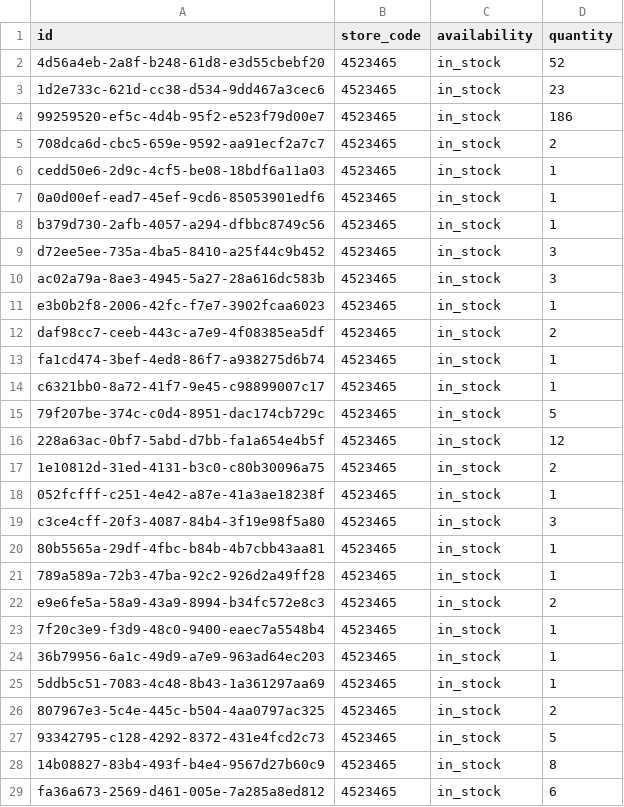
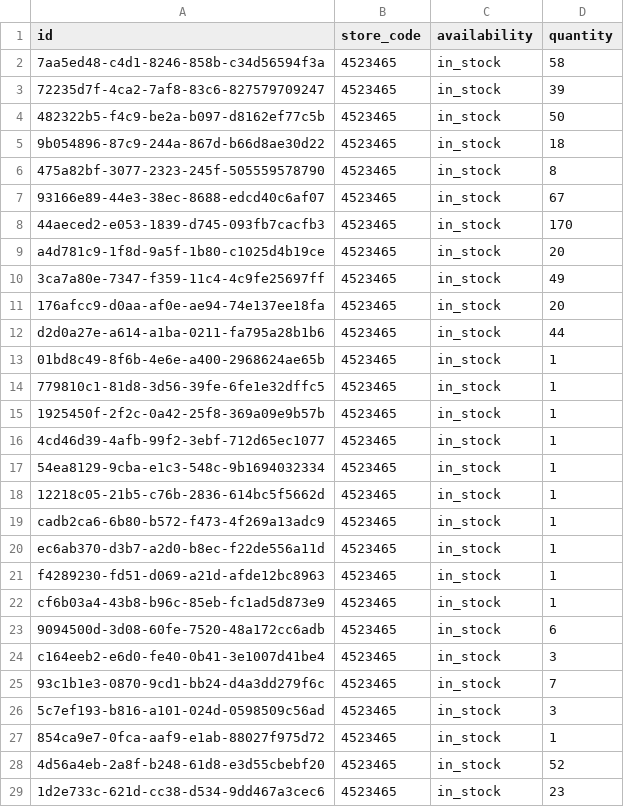
Before and after one commit to lautsu-afk/wix-local-inventory, a TSV file: docs/local_inventory.tsv, drawn as a sheet; only a part is shown; the shorter side is filled out with more unchanged rows; the diff covers the shown part only; the diff names each change by its address in the sheet, - before the commit and + after, or states it on an @@ line.

```diff
--- a/docs/local_inventory.tsv
+++ b/docs/local_inventory.tsv
+row 2: 7aa5ed48-c4d1-8246-858b-c34d56594f3a | 4523465 | in_stock | 58
+row 3: 72235d7f-4ca2-7af8-83c6-827579709247 | 4523465 | in_stock | 39
+row 4: 482322b5-f4c9-be2a-b097-d8162ef77c5b | 4523465 | in_stock | 50
+row 5: 9b054896-87c9-244a-867d-b66d8ae30d22 | 4523465 | in_stock | 18
+row 6: 475a82bf-3077-2323-245f-505559578790 | 4523465 | in_stock | 8
+row 7: 93166e89-44e3-38ec-8688-edcd40c6af07 | 4523465 | in_stock | 67
+row 8: 44aeced2-e053-1839-d745-093fb7cacfb3 | 4523465 | in_stock | 170
+row 9: a4d781c9-1f8d-9a5f-1b80-c1025d4b19ce | 4523465 | in_stock | 20
+row 10: 3ca7a80e-7347-f359-11c4-4c9fe25697ff | 4523465 | in_stock | 49
+row 11: 176afcc9-d0aa-af0e-ae94-74e137ee18fa | 4523465 | in_stock | 20
+row 12: d2d0a27e-a614-a1ba-0211-fa795a28b1b6 | 4523465 | in_stock | 44
+row 13: 01bd8c49-8f6b-4e6e-a400-2968624ae65b | 4523465 | in_stock | 1
+row 14: 779810c1-81d8-3d56-39fe-6fe1e32dffc5 | 4523465 | in_stock | 1
+row 15: 1925450f-2f2c-0a42-25f8-369a09e9b57b | 4523465 | in_stock | 1
+row 16: 4cd46d39-4afb-99f2-3ebf-712d65ec1077 | 4523465 | in_stock | 1
+row 17: 54ea8129-9cba-e1c3-548c-9b1694032334 | 4523465 | in_stock | 1
+row 18: 12218c05-21b5-c76b-2836-614bc5f5662d | 4523465 | in_stock | 1
+row 19: cadb2ca6-6b80-b572-f473-4f269a13adc9 | 4523465 | in_stock | 1
+row 20: ec6ab370-d3b7-a2d0-b8ec-f22de556a11d | 4523465 | in_stock | 1
+row 21: f4289230-fd51-d069-a21d-afde12bc8963 | 4523465 | in_stock | 1
+row 22: cf6b03a4-43b8-b96c-85eb-fc1ad5d873e9 | 4523465 | in_stock | 1
+row 23: 9094500d-3d08-60fe-7520-48a172cc6adb | 4523465 | in_stock | 6
+row 24: c164eeb2-e6d0-fe40-0b41-3e1007d41be4 | 4523465 | in_stock | 3
+row 25: 93c1b1e3-0870-9cd1-bb24-d4a3dd279f6c | 4523465 | in_stock | 7
+row 26: 5c7ef193-b816-a101-024d-0598509c56ad | 4523465 | in_stock | 3
+row 27: 854ca9e7-0fca-aaf9-e1ab-88027f975d72 | 4523465 | in_stock | 1
```
Also changed, not shown: 4 added rows and 3 edited cells elsewhere in this file.
